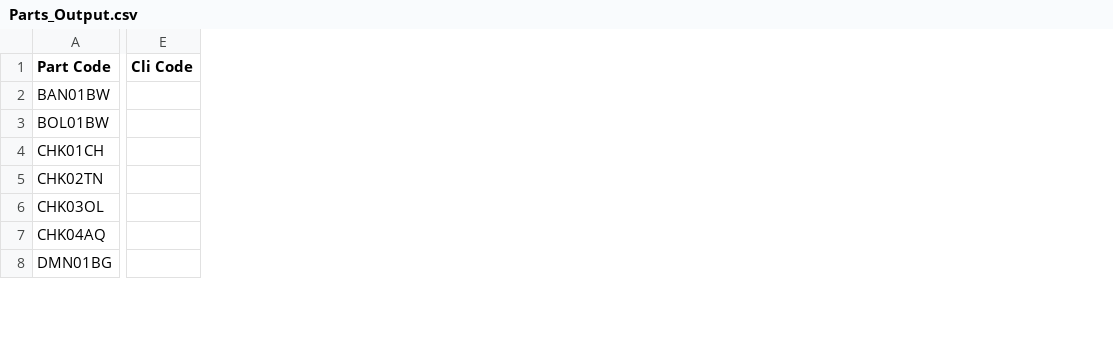
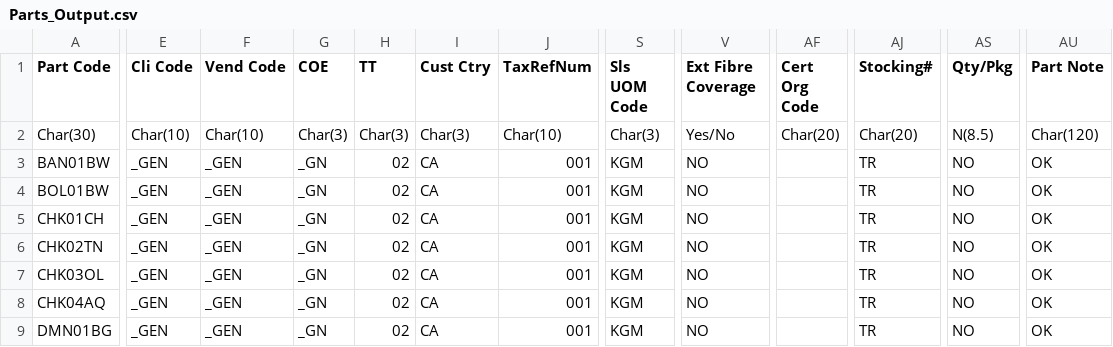
Before and after one commit to tmccallum9/warehouse-data-processing, a CSV file: sample-data/Parts_Output.csv, drawn as a sheet; only a part is shown, gaps mark what is left out; removed rows and columns are numbered as before the commit, all else as after; rows hold the shown columns only; the diff covers the shown part only; the diff names each change by its address in the sheet, - before the commit and + after, or states it on an @@ line.

Commit message:
Updated hardcoded values

```diff
--- a/sample-data/Parts_Output.csv
+++ b/sample-data/Parts_Output.csv
-column E (Cli Code), empty
+column E (Cli Code), rows 3-9: all _GEN
+column F (Vend Code), rows 3-9: all _GEN
+column G (COE), rows 3-9: all _GN
+column H (TT), rows 3-9: all 02
+column I (Cust Ctry), rows 3-9: all CA
+column J (TaxRefNum), rows 3-9: all 001
+column S (Sls UOM Code), rows 3-9: all KGM
+column V (Ext Fibre Coverage), rows 3-9: all NO
+column AF (Cert Org Code), empty
+column AJ (Stocking#), rows 3-9: all TR
+column AS (Qty/Pkg), rows 3-9: all NO
+column AU (Part Note), rows 3-9: all OK
+row 2: Char(30) | Char(10) | Char(10) | Char(3) | Char(3) | Char(3) | Char(10) | Char(3) | Yes/No | Char(20) | Char(20) | N(8.5) | Char(120)
```
Also changed, not shown: 1 added column and 11 removed columns elsewhere in this file, 3 other files.
